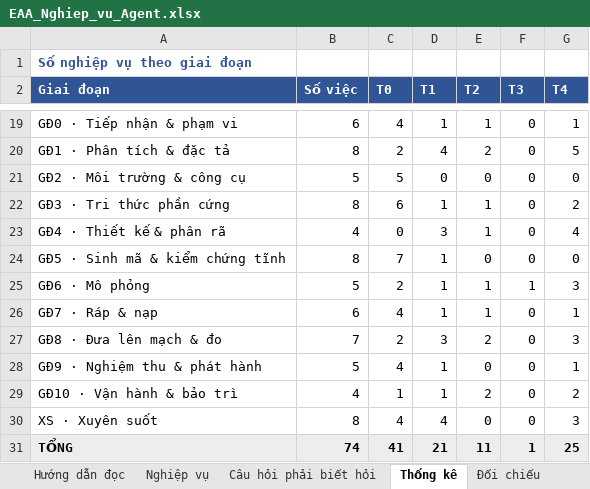
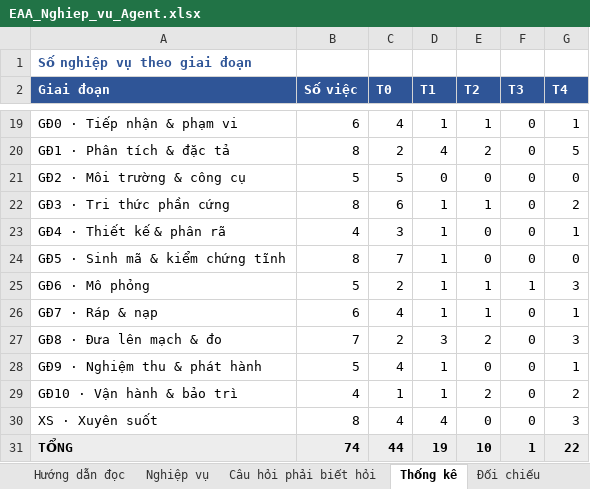
Before and after one commit to mobiluckvn/Agent, an Excel workbook: docs/EAA_Nghiep_vu_Agent.xlsx, sheet Thống kê, drawn as a sheet; only a part is shown, gaps mark what is left out; values as stored, in another font and other column widths than the file's, no borders; the diff names each change by its address in the sheet, - before the commit and + after, or states it on an @@ line.

```diff
--- a/docs/EAA_Nghiep_vu_Agent.xlsx (sheet Thống kê)
+++ b/docs/EAA_Nghiep_vu_Agent.xlsx (sheet Thống kê)
-C23 (T0): 0
+C23 (T0): 3
-D23 (T1): 3
+D23 (T1): 1
-E23 (T2): 1
+E23 (T2): 0
-G23 (T4): 4
+G23 (T4): 1
-C31 (T0): 41
+C31 (T0): 44
-D31 (T1): 21
+D31 (T1): 19
-E31 (T2): 11
+E31 (T2): 10
-G31 (T4): 25
+G31 (T4): 22
```
Also changed, not shown: sheet Đối chiếu, 7 other files.
